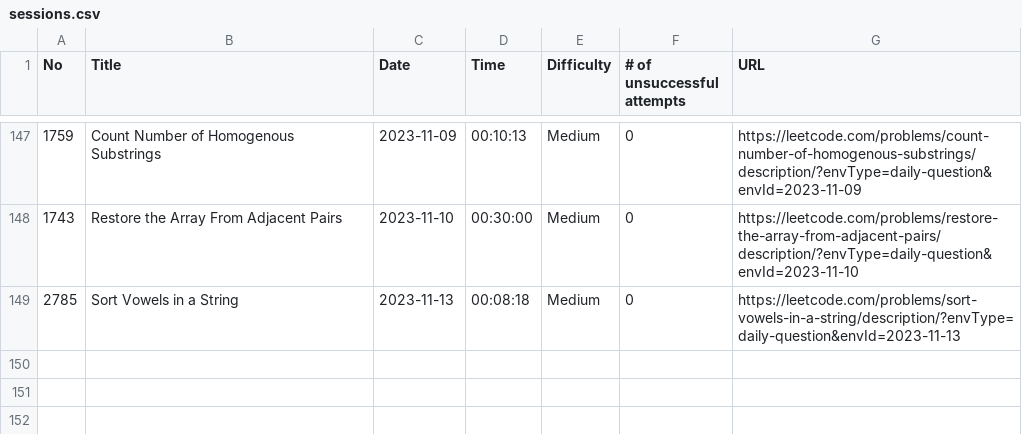
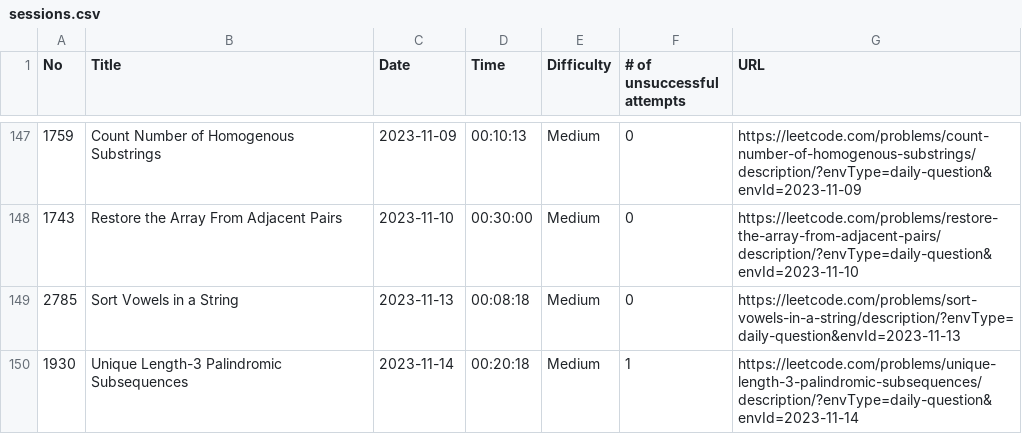
Before and after one commit to ryotaro612/lc, a CSV file: sessions.csv, drawn as a sheet; only a part is shown, gaps mark what is left out; the diff names each change by its address in the sheet, - before the commit and + after, or states it on an @@ line.

Commit message:
Unique Length 3 Palindromic Subsequences

```diff
--- a/sessions.csv
+++ b/sessions.csv
+row 150: 1930 | Unique Length-3 Palindromic Subsequences | 2023-11-14 | 00:20:18 | Medium | 1 | https://leetcode.com/problems/unique-length-3-palindromic-subsequences/description/?envType=daily-question&envId=2023-11-14
```
Also changed, not shown: 1 other file.
